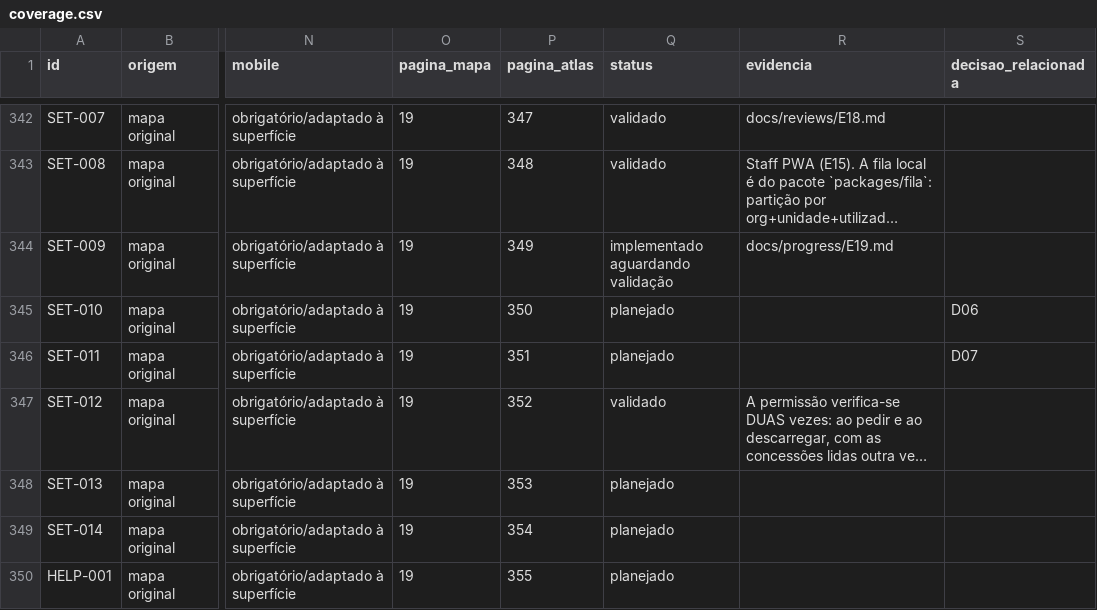
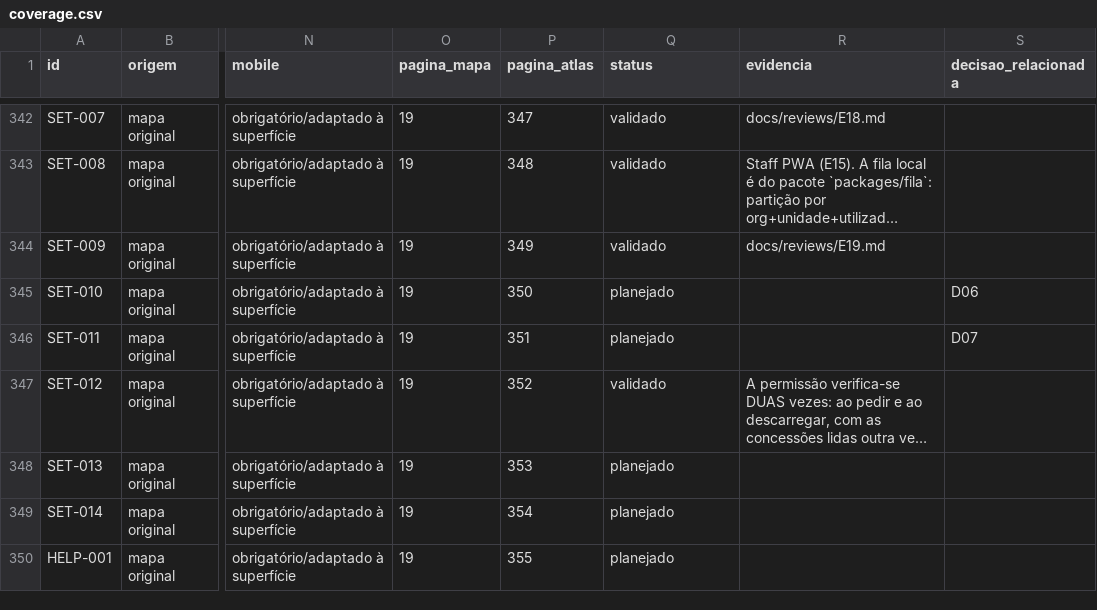
Before and after one commit to wilberstaedt/bossaos, a CSV file: docs/progress/coverage.csv, drawn as a sheet; only a part is shown, gaps mark what is left out; long unchanged cells end in …; the diff covers the shown part only; the diff names each change by its address in the sheet, - before the commit and + after, or states it on an @@ line.

Commit message:
As 28 telas do E19 a validado - faltavam as 17 RES-B, REP, INT e SET

```diff
--- a/docs/progress/coverage.csv
+++ b/docs/progress/coverage.csv
-Q344 (status): implementado aguardando validação
+Q344 (status): validado
-R344 (evidencia): docs/progress/E19.md
+R344 (evidencia): docs/reviews/E19.md
```
Also changed, not shown: 32 edited cells elsewhere in this file.
